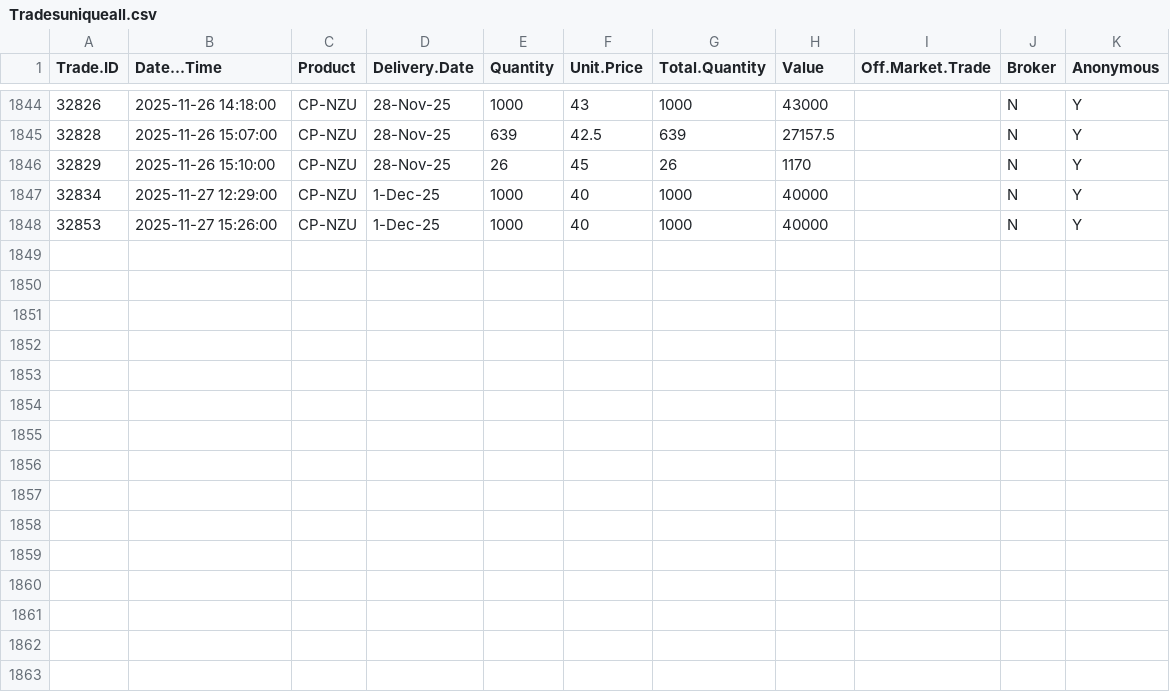
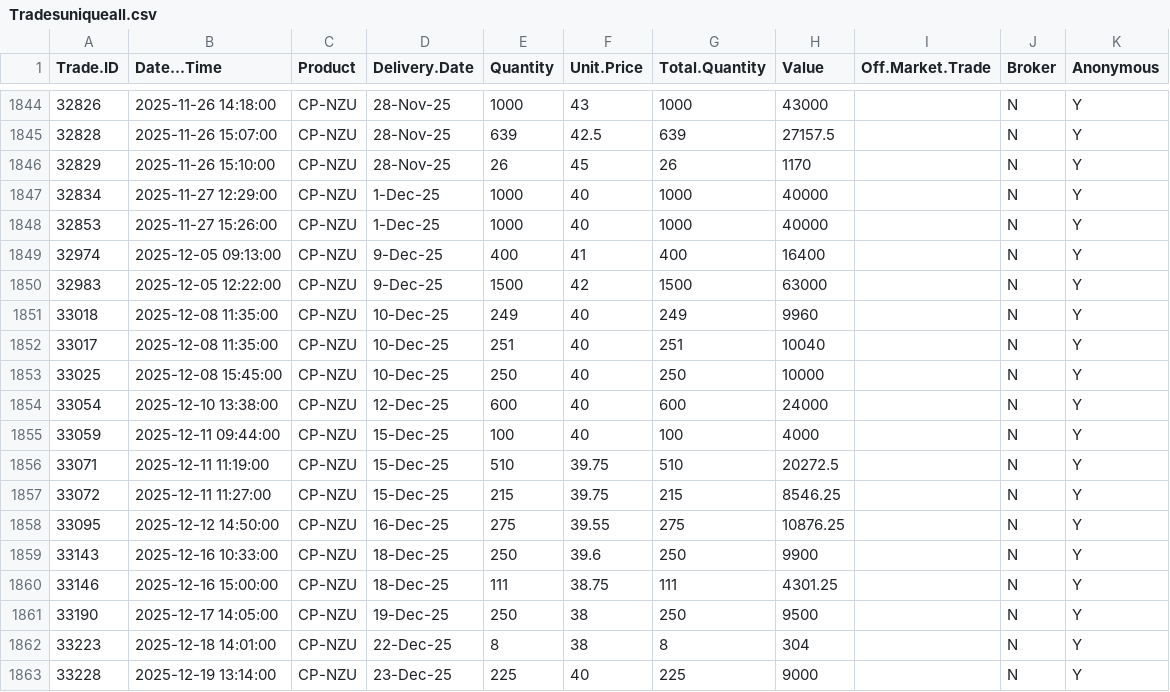
Before and after one commit to theecanmole/emstradepoint-new-zealand-emission-unit-prices, a CSV file: Tradesuniqueall.csv, drawn as a sheet; only a part is shown, gaps mark what is left out; the diff names each change by its address in the sheet, - before the commit and + after, or states it on an @@ line.

```diff
--- a/Tradesuniqueall.csv
+++ b/Tradesuniqueall.csv
+row 1849: 32974 | 2025-12-05 09:13:00 | CP-NZU | 9-Dec-25 | 400 | 41 | 400 | 16400 |  | N | Y
+row 1850: 32983 | 2025-12-05 12:22:00 | CP-NZU | 9-Dec-25 | 1500 | 42 | 1500 | 63000 |  | N | Y
+row 1851: 33018 | 2025-12-08 11:35:00 | CP-NZU | 10-Dec-25 | 249 | 40 | 249 | 9960 |  | N | Y
+row 1852: 33017 | 2025-12-08 11:35:00 | CP-NZU | 10-Dec-25 | 251 | 40 | 251 | 10040 |  | N | Y
+row 1853: 33025 | 2025-12-08 15:45:00 | CP-NZU | 10-Dec-25 | 250 | 40 | 250 | 10000 |  | N | Y
+row 1854: 33054 | 2025-12-10 13:38:00 | CP-NZU | 12-Dec-25 | 600 | 40 | 600 | 24000 |  | N | Y
+row 1855: 33059 | 2025-12-11 09:44:00 | CP-NZU | 15-Dec-25 | 100 | 40 | 100 | 4000 |  | N | Y
+row 1856: 33071 | 2025-12-11 11:19:00 | CP-NZU | 15-Dec-25 | 510 | 39.75 | 510 | 20272.5 |  | N | Y
+row 1857: 33072 | 2025-12-11 11:27:00 | CP-NZU | 15-Dec-25 | 215 | 39.75 | 215 | 8546.25 |  | N | Y
+row 1858: 33095 | 2025-12-12 14:50:00 | CP-NZU | 16-Dec-25 | 275 | 39.55 | 275 | 10876.25 |  | N | Y
+row 1859: 33143 | 2025-12-16 10:33:00 | CP-NZU | 18-Dec-25 | 250 | 39.6 | 250 | 9900 |  | N | Y
+row 1860: 33146 | 2025-12-16 15:00:00 | CP-NZU | 18-Dec-25 | 111 | 38.75 | 111 | 4301.25 |  | N | Y
+row 1861: 33190 | 2025-12-17 14:05:00 | CP-NZU | 19-Dec-25 | 250 | 38 | 250 | 9500 |  | N | Y
+row 1862: 33223 | 2025-12-18 14:01:00 | CP-NZU | 22-Dec-25 | 8 | 38 | 8 | 304 |  | N | Y
+row 1863: 33228 | 2025-12-19 13:14:00 | CP-NZU | 23-Dec-25 | 225 | 40 | 225 | 9000 |  | N | Y
```
Also changed, not shown: Tradeslatest.csv, dailymedianprices.csv, 5 other files.
